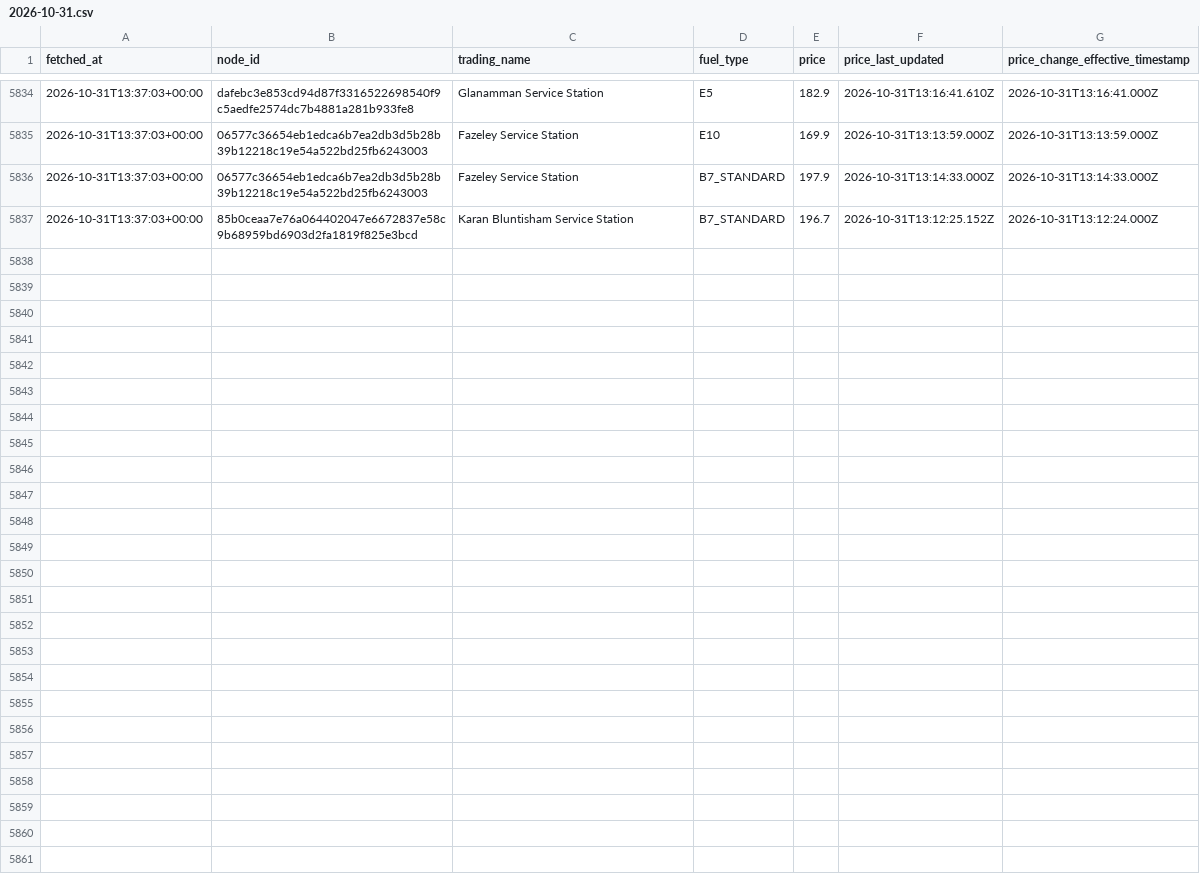
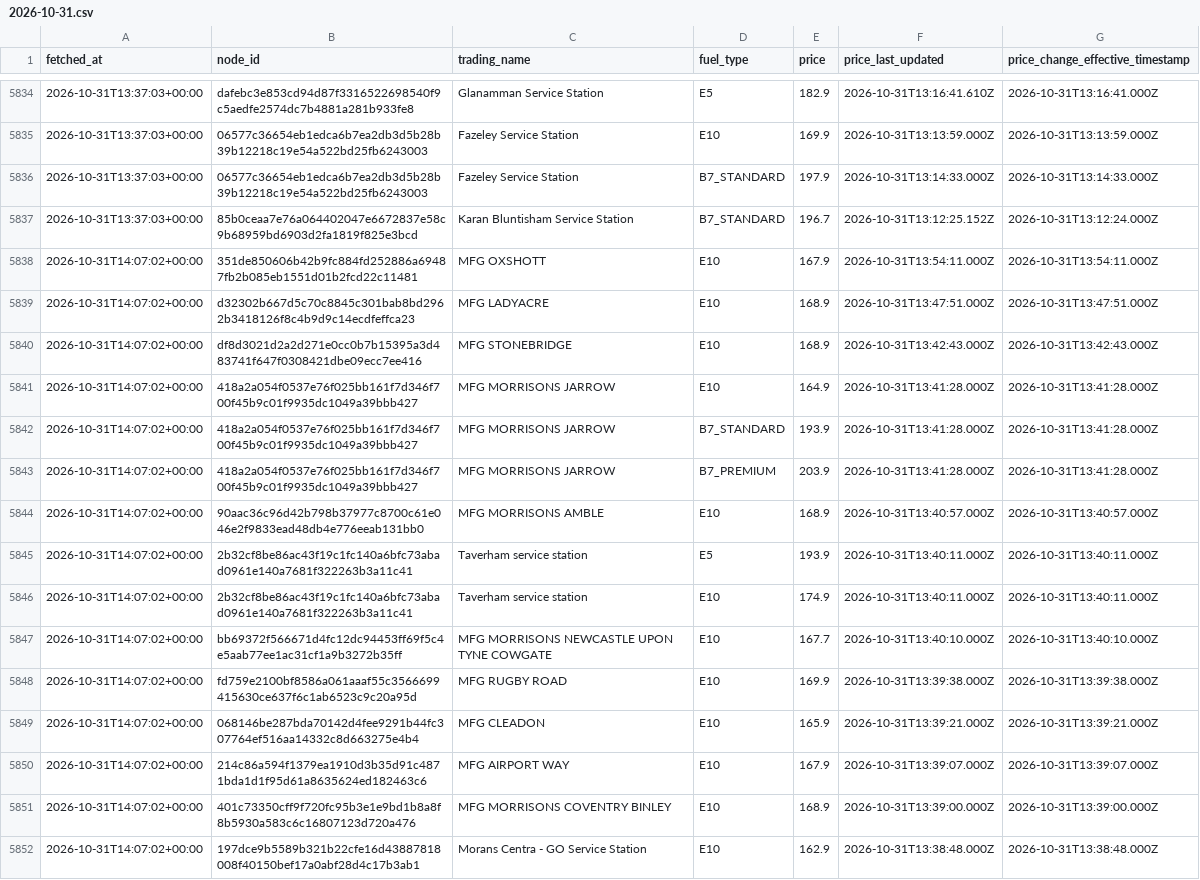
Before and after one commit to billylaight/billy-fuel-thing, a CSV file: data/events/2026-10-31.csv, drawn as a sheet; only a part is shown, gaps mark what is left out; the diff names each change by its address in the sheet, - before the commit and + after, or states it on an @@ line.

Commit message:
Fuel data 2026-10-31T14:07Z

```diff
--- a/data/events/2026-10-31.csv
+++ b/data/events/2026-10-31.csv
+row 5838: 2026-10-31T14:07:02+00:00 | 351de850606b42b9fc884fd252886a69487fb2b085eb1551d01b2fcd22c11481 | MFG OXSHOTT | E10 | 167.9 | 2026-10-31T13:54:11.000Z | 2026-10-31T13:54:11.000Z
+row 5839: 2026-10-31T14:07:02+00:00 | d32302b667d5c70c8845c301bab8bd2962b3418126f8c4b9d9c14ecdfeffca23 | MFG LADYACRE | E10 | 168.9 | 2026-10-31T13:47:51.000Z | 2026-10-31T13:47:51.000Z
+row 5840: 2026-10-31T14:07:02+00:00 | df8d3021d2a2d271e0cc0b7b15395a3d483741f647f0308421dbe09ecc7ee416 | MFG STONEBRIDGE | E10 | 168.9 | 2026-10-31T13:42:43.000Z | 2026-10-31T13:42:43.000Z
+row 5841: 2026-10-31T14:07:02+00:00 | 418a2a054f0537e76f025bb161f7d346f700f45b9c01f9935dc1049a39bbb427 | MFG MORRISONS JARROW | E10 | 164.9 | 2026-10-31T13:41:28.000Z | 2026-10-31T13:41:28.000Z
+row 5842: 2026-10-31T14:07:02+00:00 | 418a2a054f0537e76f025bb161f7d346f700f45b9c01f9935dc1049a39bbb427 | MFG MORRISONS JARROW | B7_STANDARD | 193.9 | 2026-10-31T13:41:28.000Z | 2026-10-31T13:41:28.000Z
+row 5843: 2026-10-31T14:07:02+00:00 | 418a2a054f0537e76f025bb161f7d346f700f45b9c01f9935dc1049a39bbb427 | MFG MORRISONS JARROW | B7_PREMIUM | 203.9 | 2026-10-31T13:41:28.000Z | 2026-10-31T13:41:28.000Z
+row 5844: 2026-10-31T14:07:02+00:00 | 90aac36c96d42b798b37977c8700c61e046e2f9833ead48db4e776eeab131bb0 | MFG MORRISONS AMBLE | E10 | 168.9 | 2026-10-31T13:40:57.000Z | 2026-10-31T13:40:57.000Z
+row 5845: 2026-10-31T14:07:02+00:00 | 2b32cf8be86ac43f19c1fc140a6bfc73abad0961e140a7681f322263b3a11c41 | Taverham service station | E5 | 193.9 | 2026-10-31T13:40:11.000Z | 2026-10-31T13:40:11.000Z
+row 5846: 2026-10-31T14:07:02+00:00 | 2b32cf8be86ac43f19c1fc140a6bfc73abad0961e140a7681f322263b3a11c41 | Taverham service station | E10 | 174.9 | 2026-10-31T13:40:11.000Z | 2026-10-31T13:40:11.000Z
+row 5847: 2026-10-31T14:07:02+00:00 | bb69372f566671d4fc12dc94453ff69f5c4e5aab77ee1ac31cf1a9b3272b35ff | MFG MORRISONS NEWCASTLE UPON TYNE COWGATE | E10 | 167.7 | 2026-10-31T13:40:10.000Z | 2026-10-31T13:40:10.000Z
+row 5848: 2026-10-31T14:07:02+00:00 | fd759e2100bf8586a061aaaf55c3566699415630ce637f6c1ab6523c9c20a95d | MFG RUGBY ROAD | E10 | 169.9 | 2026-10-31T13:39:38.000Z | 2026-10-31T13:39:38.000Z
+row 5849: 2026-10-31T14:07:02+00:00 | 068146be287bda70142d4fee9291b44fc307764ef516aa14332c8d663275e4b4 | MFG CLEADON | E10 | 165.9 | 2026-10-31T13:39:21.000Z | 2026-10-31T13:39:21.000Z
+row 5850: 2026-10-31T14:07:02+00:00 | 214c86a594f1379ea1910d3b35d91c4871bda1d1f95d61a8635624ed182463c6 | MFG AIRPORT WAY | E10 | 167.9 | 2026-10-31T13:39:07.000Z | 2026-10-31T13:39:07.000Z
+row 5851: 2026-10-31T14:07:02+00:00 | 401c73350cff9f720fc95b3e1e9bd1b8a8f8b5930a583c6c16807123d720a476 | MFG MORRISONS COVENTRY BINLEY | E10 | 168.9 | 2026-10-31T13:39:00.000Z | 2026-10-31T13:39:00.000Z
+row 5852: 2026-10-31T14:07:02+00:00 | 197dce9b5589b321b22cfe16d43887818008f40150bef17a0abf28d4c17b3ab1 | Morans Centra - GO Service Station | E10 | 162.9 | 2026-10-31T13:38:48.000Z | 2026-10-31T13:38:48.000Z
```
Also changed, not shown: data/runs.csv, 1 other file.
